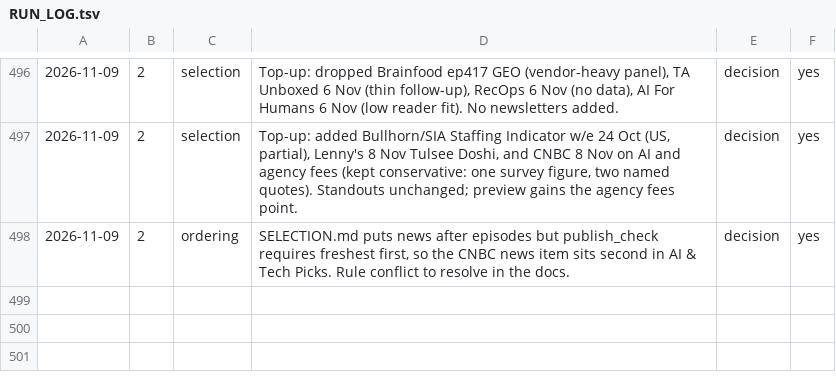
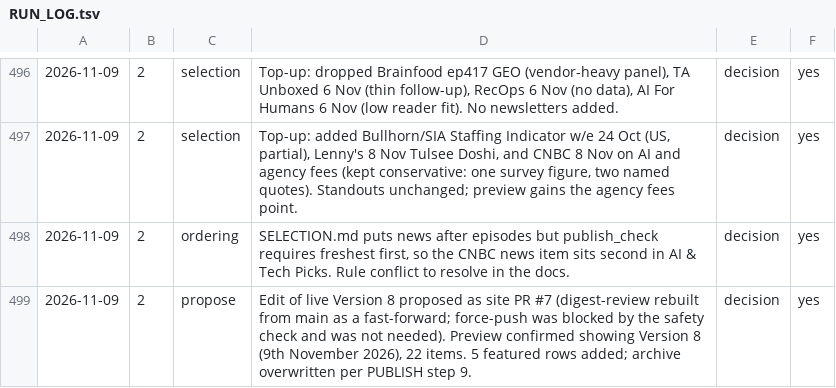
Before and after one commit to jamie-the-rec-lab/The-Digest-Content-Log, a TSV file: _state/RUN_LOG.tsv, drawn as a sheet; only a part is shown, gaps mark what is left out; the diff names each change by its address in the sheet, - before the commit and + after, or states it on an @@ line.

```diff
--- a/_state/RUN_LOG.tsv
+++ b/_state/RUN_LOG.tsv
+row 499: 2026-11-09 | 2 | propose | Edit of live Version 8 proposed as site PR #7 (digest-review rebuilt from main as a fast-forward; force-push was blocked by the safety check and was not needed). Preview confirmed showing Version 8 (9th November 2026), 22 items. 5 featured rows added; archive overwritten per PUBLISH step 9. | decision | yes
```
Also changed, not shown: digest/featured-log.tsv, 5 other files.
